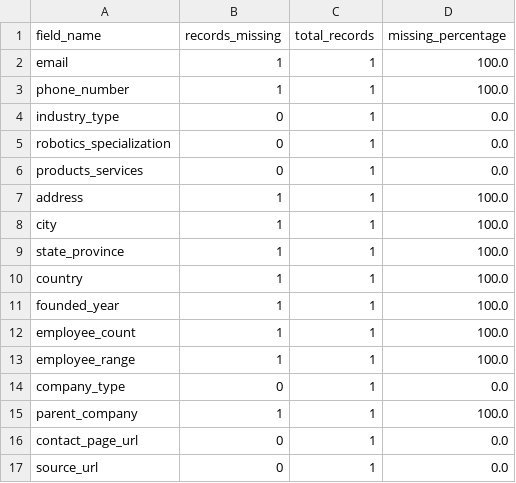
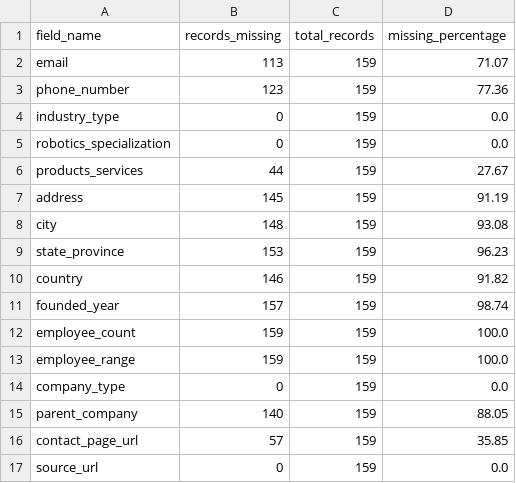
Before and after one commit to srilak22/precision-motion-systems-main, a CSV file: robotics-web-mining/output/robotics_missing_data_report.csv, drawn as a sheet.

Commit message:
feat: update product assets, email visual templates, consultation testing, and web mining datasets

```diff
--- a/robotics-web-mining/output/robotics_missing_data_report.csv
+++ b/robotics-web-mining/output/robotics_missing_data_report.csv
@@ -1,17 +1,17 @@
 field_name,records_missing,total_records,missing_percentage
-email,1,1,100.0
-phone_number,1,1,100.0
-industry_type,0,1,0.0
-robotics_specialization,0,1,0.0
-products_services,0,1,0.0
-address,1,1,100.0
-city,1,1,100.0
-state_province,1,1,100.0
-country,1,1,100.0
-founded_year,1,1,100.0
-employee_count,1,1,100.0
-employee_range,1,1,100.0
-company_type,0,1,0.0
-parent_company,1,1,100.0
-contact_page_url,0,1,0.0
-source_url,0,1,0.0
+email,113,159,71.07
+phone_number,123,159,77.36
+industry_type,0,159,0.0
+robotics_specialization,0,159,0.0
+products_services,44,159,27.67
+address,145,159,91.19
+city,148,159,93.08
+state_province,153,159,96.23
+country,146,159,91.82
+founded_year,157,159,98.74
+employee_count,159,159,100.0
+employee_range,159,159,100.0
+company_type,0,159,0.0
+parent_company,140,159,88.05
+contact_page_url,57,159,35.85
+source_url,0,159,0.0
```
Also changed, not shown: 55 other files.
